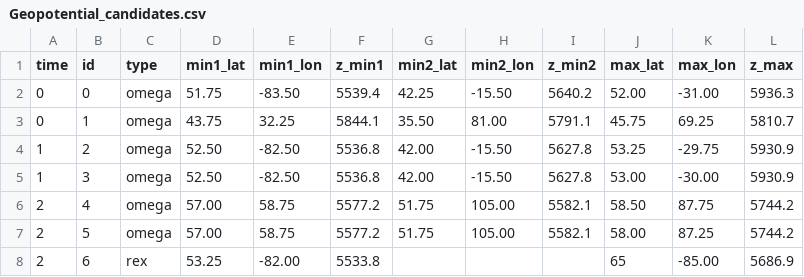
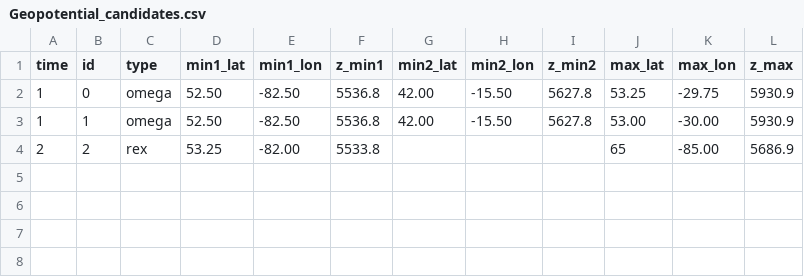
Before and after one commit to Victor-Hndz/FAST-IBAN_Project, a CSV file: python_visualizer/data/Geopotential_candidates.csv, drawn as a sheet.

```diff
--- a/python_visualizer/data/Geopotential_candidates.csv
+++ b/python_visualizer/data/Geopotential_candidates.csv
@@ -1,8 +1,4 @@
 time,id,type,min1_lat,min1_lon,z_min1,min2_lat,min2_lon,z_min2,max_lat,max_lon,z_max
-0,0,omega,51.75,-83.50,5539.4,42.25,-15.50,5640.2,52.00,-31.00,5936.3
-0,1,omega,43.75,32.25,5844.1,35.50,81.00,5791.1,45.75,69.25,5810.7
-1,2,omega,52.50,-82.50,5536.8,42.00,-15.50,5627.8,53.25,-29.75,5930.9
-1,3,omega,52.50,-82.50,5536.8,42.00,-15.50,5627.8,53.00,-30.00,5930.9
-2,4,omega,57.00,58.75,5577.2,51.75,105.00,5582.1,58.50,87.75,5744.2
-2,5,omega,57.00,58.75,5577.2,51.75,105.00,5582.1,58.00,87.25,5744.2
-2,6,rex,53.25,-82.00,5533.8,,,,65,-85.00,5686.9
+1,0,omega,52.50,-82.50,5536.8,42.00,-15.50,5627.8,53.25,-29.75,5930.9
+1,1,omega,52.50,-82.50,5536.8,42.00,-15.50,5627.8,53.00,-30.00,5930.9
+2,2,rex,53.25,-82.00,5533.8,,,,65,-85.00,5686.9
```
Also changed, not shown: python_visualizer/data/Geopotential_selected_max.csv, python_visualizer/data/Geopotential_selected_min.csv, 8 other files.
